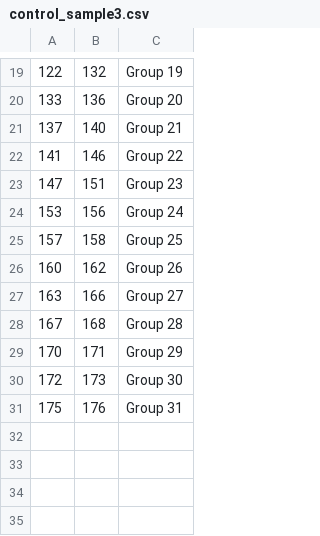
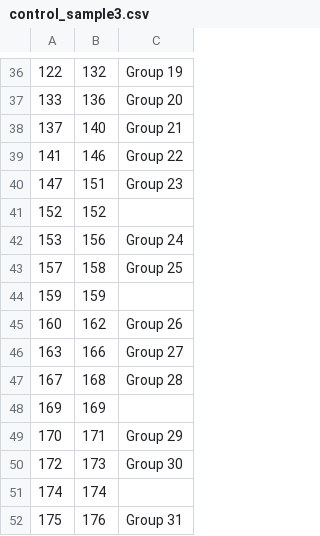
Before and after one commit to atalantadey/pdfExtractor, a CSV file: input/control_sample3.csv, drawn as a sheet; only a part is shown, gaps mark what is left out; the diff covers the shown part only; the diff names each change by its address in the sheet, - before the commit and + after, or states it on an @@ line.

```diff
--- a/input/control_sample3.csv
+++ b/input/control_sample3.csv
+row 41: 152 | 152
+row 44: 159 | 159
+row 48: 169 | 169
+row 51: 174 | 174
```
Also changed, not shown: 17 added rows and 8 edited cells elsewhere in this file, input/control_sample1.csv, input/control_sample2.csv, 2 other files.
